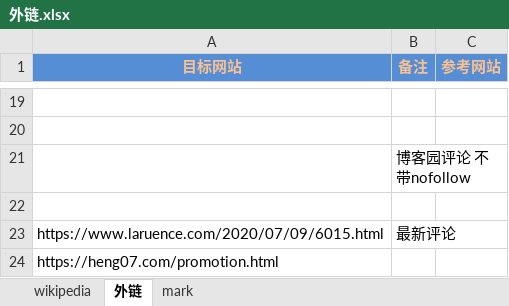
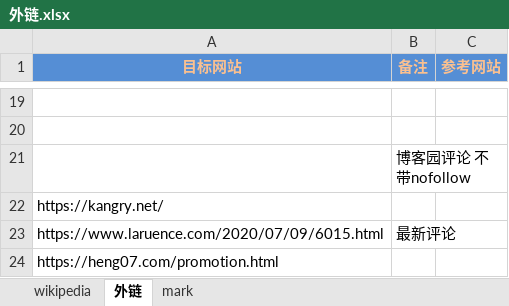
Before and after one commit to nalani5210/markdown.github.io, an Excel workbook: 外链/外链.xlsx, sheet 外链, drawn as a sheet; only a part is shown, gaps mark what is left out; values as stored, in another font and other column widths than the file's, no borders; the diff names each change by its address in the sheet, - before the commit and + after, or states it on an @@ line.

Commit message:
Update 外链.xlsx

```diff
--- a/外链/外链.xlsx (sheet 外链)
+++ b/外链/外链.xlsx (sheet 外链)
-A22 (目标网站): (empty)
+A22 (目标网站): https://kangry.net/
```
